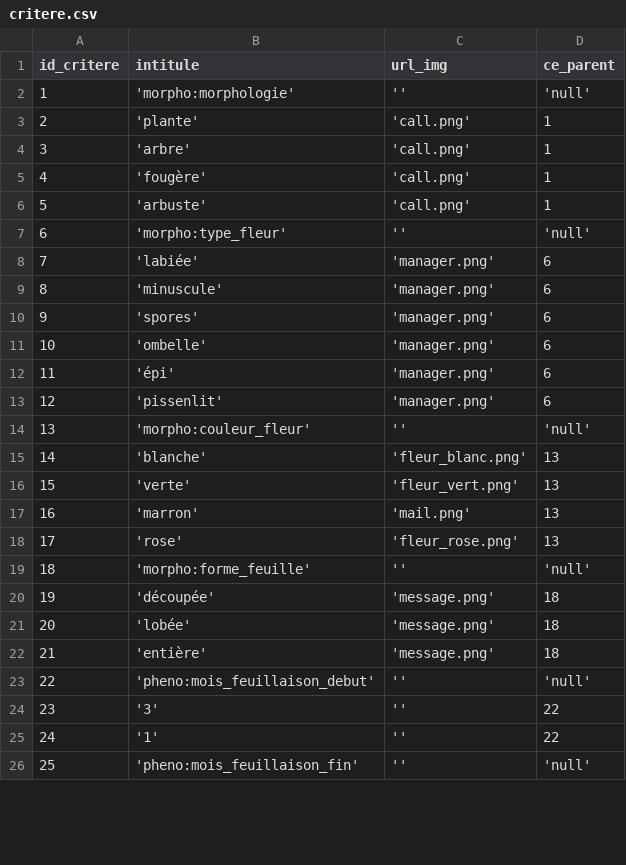
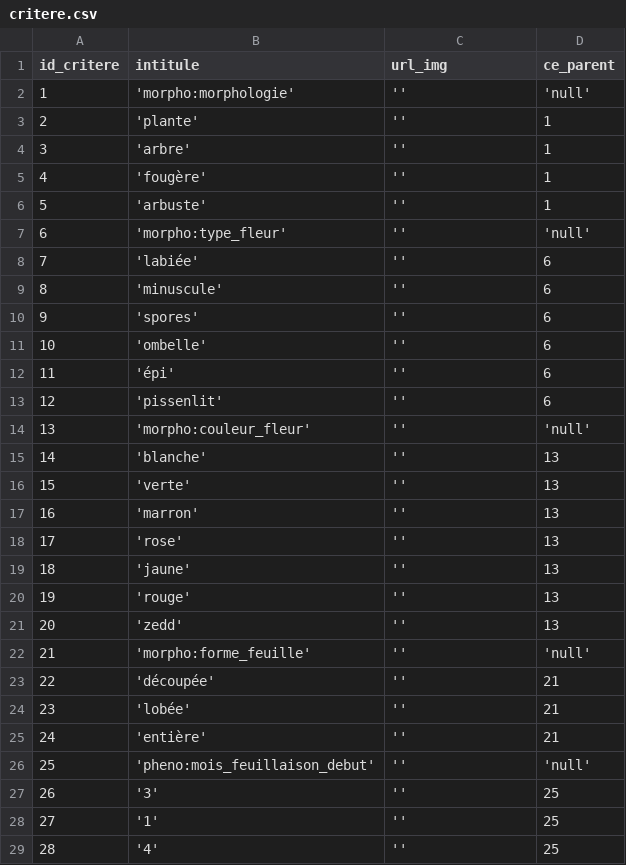
Before and after one commit to telabotanica/FloraClapas, a CSV file: critere.csv, drawn as a sheet; only a part is shown; the shorter side is filled out with more unchanged rows; addresses are those after the commit; the diff covers the shown part only; the diff names each change by its address in the sheet, - before the commit and + after, or states it on an @@ line.

```diff
--- a/critere.csv
+++ b/critere.csv
-C3:C6 (url_img): 'call.png'
+C3:C6 (url_img): ''
-C8:C13 (url_img): 'manager.png'
+C8:C13 (url_img): ''
-C15 (url_img): 'fleur_blanc.png'
+C15 (url_img): ''
-C16 (url_img): 'fleur_vert.png'
+C16 (url_img): ''
-C17 (url_img): 'mail.png'
+C17 (url_img): ''
-C18 (url_img): 'fleur_rose.png'
+C18 (url_img): ''
+row 19: 18 | 'jaune' | '' | 13
+row 20: 19 | 'rouge' | '' | 13
+row 21: 20 | 'zedd' | '' | 13
@@ column A (id_critere) renumbered between rows 22 and 71 @@
-C23:C25 (url_img): 'message.png'
+C23:C25 (url_img): ''
-D23:D25 (ce_parent): 18
+D23:D25 (ce_parent): 21
-D27:D28 (ce_parent): 22
+D27:D28 (ce_parent): 25
+row 29: 28 | '4' | '' | 25
```
Also changed, not shown: 19 added rows and 18 edited cells elsewhere in this file, avoir_critere.csv, espece.csv, 32 other files.
